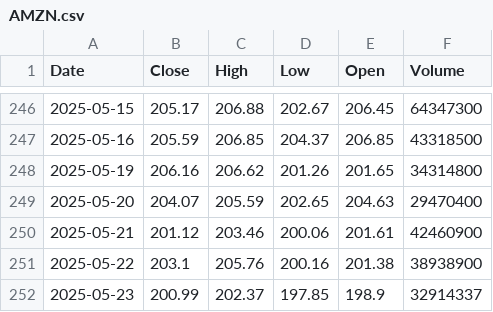
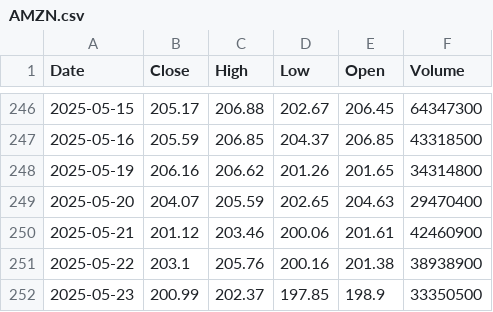
Before and after one commit to itsniranjan12/Algorithmic-Trading, a CSV file: data/AMZN.csv, drawn as a sheet; only a part is shown, gaps mark what is left out.

```diff
--- a/data/AMZN.csv
+++ b/data/AMZN.csv
@@ -251,2 +251,2 @@ Date,Close,High,Low,Open,Volume
 2025-05-22,203.1,205.76,200.16,201.38,38938900
-2025-05-23,200.99,202.37,197.85,198.9,32914337
+2025-05-23,200.99,202.37,197.85,198.9,33350500
```
Also changed, not shown: data/AAPL.csv, data/GOOG.csv, 4 other files.
